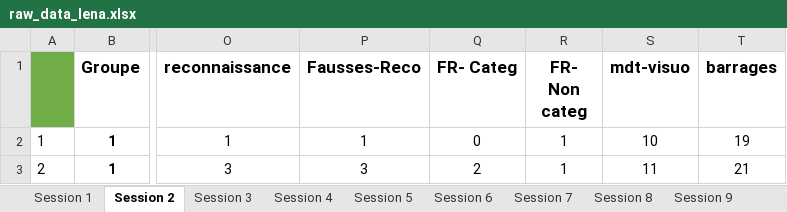
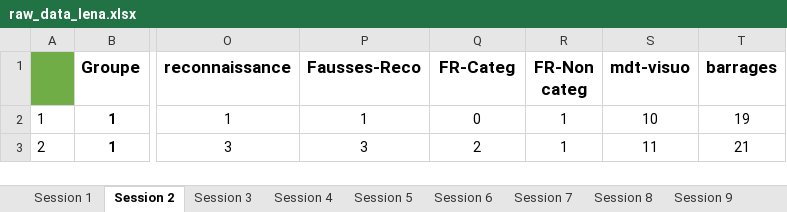
Before and after one commit to m-delem/2310-lena-analyses, an Excel workbook: data/raw_data_lena.xlsx, sheet Session 2, drawn as a sheet; only a part is shown, gaps mark what is left out; values as stored, in another font and other column widths than the file's, no borders; charts and pictures not drawn; the diff names each change by its address in the sheet, - before the commit and + after, or states it on an @@ line.

```diff
--- a/data/raw_data_lena.xlsx (sheet Session 2)
+++ b/data/raw_data_lena.xlsx (sheet Session 2)
-Q1: FR- Categ
+Q1: FR-Categ
-R1: FR- Non categ
+R1: FR-Non categ
```
Also changed, not shown: sheet Session 5, sheet Session 6, sheet Session 7, sheet Session 8, sheet Session 9, sheet Session 3, 1 more sheet, 1 other file.
